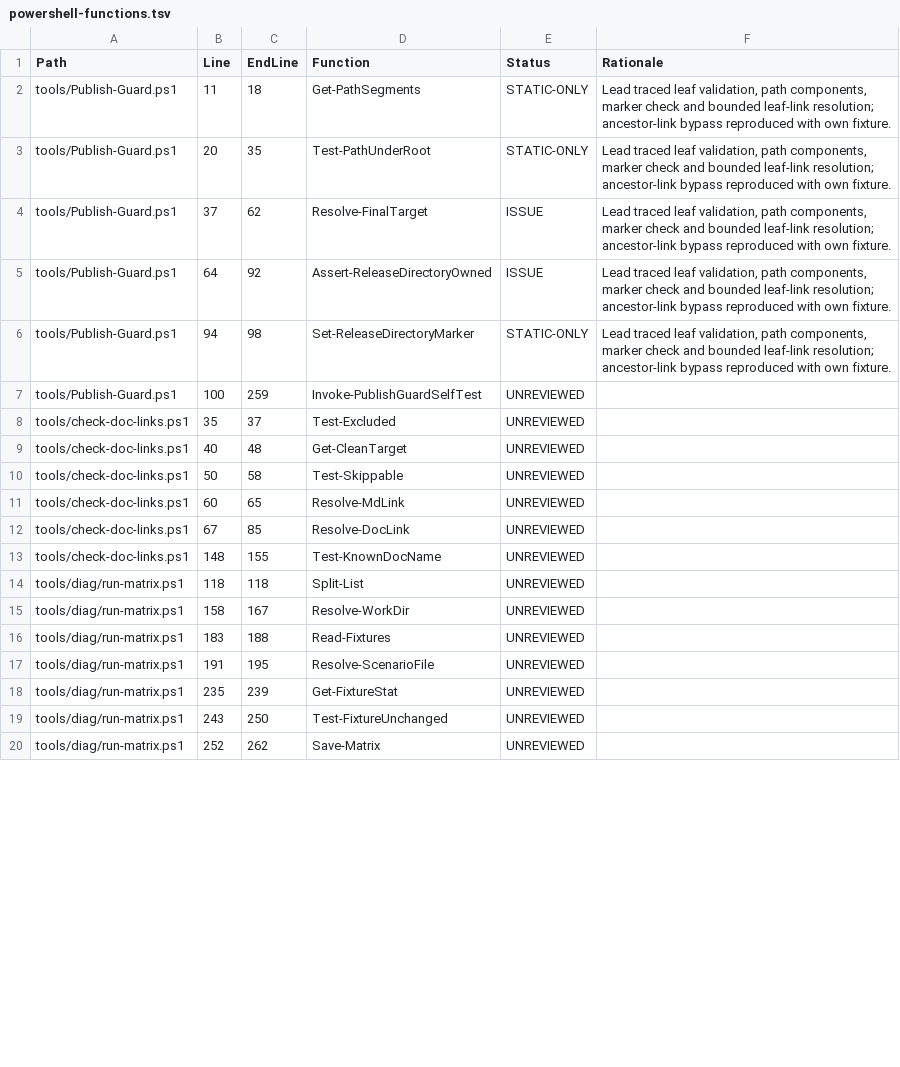
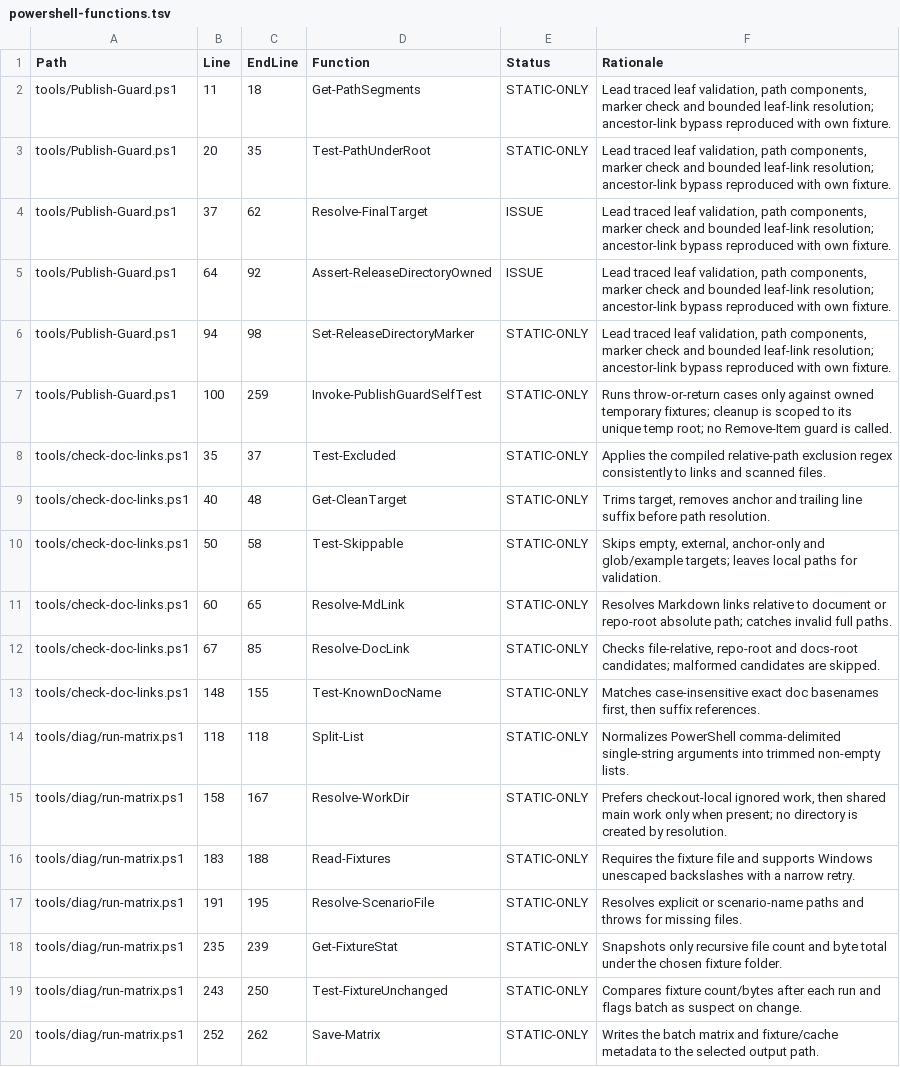
Before and after one commit to ConanKLOP2/PhotoReview, a TSV file: docs/refactoring/review-20261004/powershell-functions.tsv, drawn as a sheet; only a part is shown; the diff covers the shown part only.

```diff
--- a/docs/refactoring/review-20261004/powershell-functions.tsv
+++ b/docs/refactoring/review-20261004/powershell-functions.tsv
@@ -6,15 +6,15 @@
 "tools/Publish-Guard.ps1"	"94"	"98"	"Set-ReleaseDirectoryMarker"	"STATIC-ONLY"	"Lead traced leaf validation, path components, marker check and bounded leaf-link resolution; ancestor-link bypass reproduced with own fixture."
-"tools/Publish-Guard.ps1"	"100"	"259"	"Invoke-PublishGuardSelfTest"	"UNREVIEWED"	""
-"tools/check-doc-links.ps1"	"35"	"37"	"Test-Excluded"	"UNREVIEWED"	""
-"tools/check-doc-links.ps1"	"40"	"48"	"Get-CleanTarget"	"UNREVIEWED"	""
-"tools/check-doc-links.ps1"	"50"	"58"	"Test-Skippable"	"UNREVIEWED"	""
-"tools/check-doc-links.ps1"	"60"	"65"	"Resolve-MdLink"	"UNREVIEWED"	""
-"tools/check-doc-links.ps1"	"67"	"85"	"Resolve-DocLink"	"UNREVIEWED"	""
-"tools/check-doc-links.ps1"	"148"	"155"	"Test-KnownDocName"	"UNREVIEWED"	""
-"tools/diag/run-matrix.ps1"	"118"	"118"	"Split-List"	"UNREVIEWED"	""
-"tools/diag/run-matrix.ps1"	"158"	"167"	"Resolve-WorkDir"	"UNREVIEWED"	""
-"tools/diag/run-matrix.ps1"	"183"	"188"	"Read-Fixtures"	"UNREVIEWED"	""
-"tools/diag/run-matrix.ps1"	"191"	"195"	"Resolve-ScenarioFile"	"UNREVIEWED"	""
-"tools/diag/run-matrix.ps1"	"235"	"239"	"Get-FixtureStat"	"UNREVIEWED"	""
-"tools/diag/run-matrix.ps1"	"243"	"250"	"Test-FixtureUnchanged"	"UNREVIEWED"	""
-"tools/diag/run-matrix.ps1"	"252"	"262"	"Save-Matrix"	"UNREVIEWED"	""
+"tools/Publish-Guard.ps1"	"100"	"259"	"Invoke-PublishGuardSelfTest"	"STATIC-ONLY"	"Runs throw-or-return cases only against owned temporary fixtures; cleanup is scoped to its unique temp root; no Remove-Item guard is called."
+"tools/check-doc-links.ps1"	"35"	"37"	"Test-Excluded"	"STATIC-ONLY"	"Applies the compiled relative-path exclusion regex consistently to links and scanned files."
+"tools/check-doc-links.ps1"	"40"	"48"	"Get-CleanTarget"	"STATIC-ONLY"	"Trims target, removes anchor and trailing line suffix before path resolution."
+"tools/check-doc-links.ps1"	"50"	"58"	"Test-Skippable"	"STATIC-ONLY"	"Skips empty, external, anchor-only and glob/example targets; leaves local paths for validation."
+"tools/check-doc-links.ps1"	"60"	"65"	"Resolve-MdLink"	"STATIC-ONLY"	"Resolves Markdown links relative to document or repo-root absolute path; catches invalid full paths."
+"tools/check-doc-links.ps1"	"67"	"85"	"Resolve-DocLink"	"STATIC-ONLY"	"Checks file-relative, repo-root and docs-root candidates; malformed candidates are skipped."
+"tools/check-doc-links.ps1"	"148"	"155"	"Test-KnownDocName"	"STATIC-ONLY"	"Matches case-insensitive exact doc basenames first, then suffix references."
+"tools/diag/run-matrix.ps1"	"118"	"118"	"Split-List"	"STATIC-ONLY"	"Normalizes PowerShell comma-delimited single-string arguments into trimmed non-empty lists."
+"tools/diag/run-matrix.ps1"	"158"	"167"	"Resolve-WorkDir"	"STATIC-ONLY"	"Prefers checkout-local ignored work, then shared main work only when present; no directory is created by resolution."
+"tools/diag/run-matrix.ps1"	"183"	"188"	"Read-Fixtures"	"STATIC-ONLY"	"Requires the fixture file and supports Windows unescaped backslashes with a narrow retry."
+"tools/diag/run-matrix.ps1"	"191"	"195"	"Resolve-ScenarioFile"	"STATIC-ONLY"	"Resolves explicit or scenario-name paths and throws for missing files."
+"tools/diag/run-matrix.ps1"	"235"	"239"	"Get-FixtureStat"	"STATIC-ONLY"	"Snapshots only recursive file count and byte total under the chosen fixture folder."
+"tools/diag/run-matrix.ps1"	"243"	"250"	"Test-FixtureUnchanged"	"STATIC-ONLY"	"Compares fixture count/bytes after each run and flags batch as suspect on change."
+"tools/diag/run-matrix.ps1"	"252"	"262"	"Save-Matrix"	"STATIC-ONLY"	"Writes the batch matrix and fixture/cache metadata to the selected output path."
```
Also changed, not shown: 60 edited cells elsewhere in this file, 2 other files.
